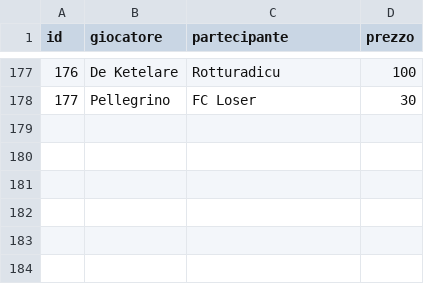
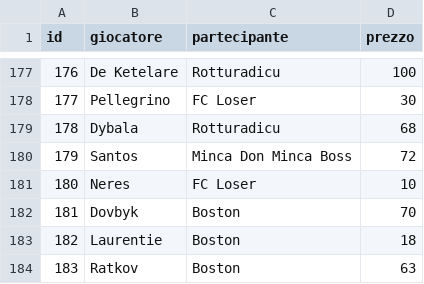
Before and after one commit to simone95pescara-design/fantacalcio-26-27, a CSV file: ASTA/REGISTRO_ASTA.csv, drawn as a sheet; only a part is shown, gaps mark what is left out.

Commit message:
Asta: registra Dybala Santos Neres Dovbyk Laurentie Ratkov

```diff
--- a/ASTA/REGISTRO_ASTA.csv
+++ b/ASTA/REGISTRO_ASTA.csv
@@ -178 +178,7 @@ id,giocatore,partecipante,prezzo
 177,Pellegrino,FC Loser,30
+178,Dybala,Rotturadicu,68
+179,Santos,Minca Don Minca Boss,72
+180,Neres,FC Loser,10
+181,Dovbyk,Boston,70
+182,Laurentie,Boston,18
+183,Ratkov,Boston,63
```
